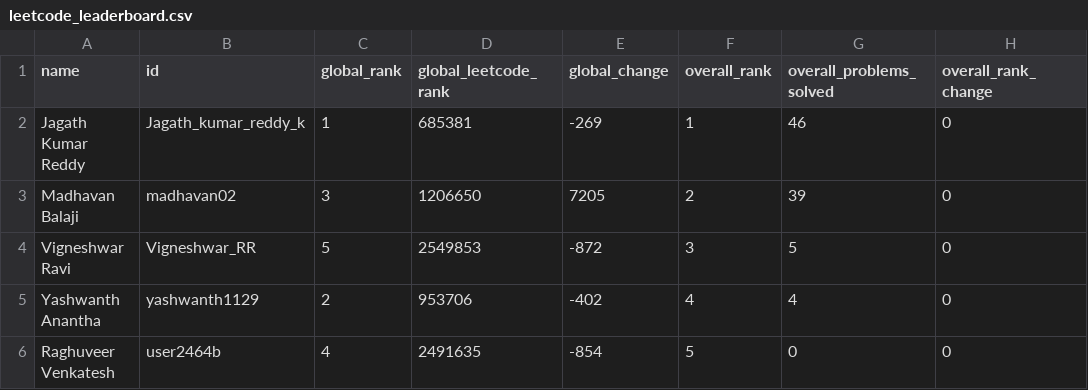
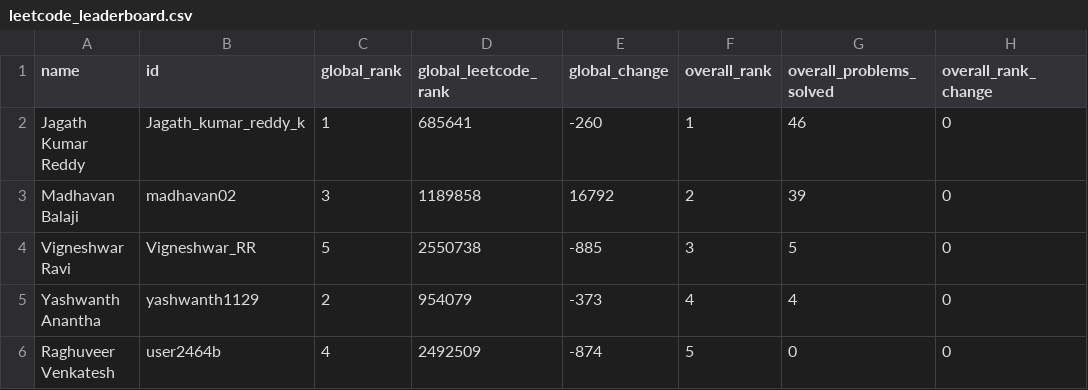
Before and after one commit to DSMLIUI/official-website, a CSV file: public/data/leetcode_leaderboard.csv, drawn as a sheet; only a part is shown; the diff names each change by its address in the sheet, - before the commit and + after, or states it on an @@ line.

```diff
--- a/public/data/leetcode_leaderboard.csv
+++ b/public/data/leetcode_leaderboard.csv
-D2 (global_leetcode_rank): 685381
+D2 (global_leetcode_rank): 685641
-E2 (global_change): -269
+E2 (global_change): -260
-D3 (global_leetcode_rank): 1206650
+D3 (global_leetcode_rank): 1189858
-E3 (global_change): 7205
+E3 (global_change): 16792
-D4 (global_leetcode_rank): 2549853
+D4 (global_leetcode_rank): 2550738
-E4 (global_change): -872
+E4 (global_change): -885
-D5 (global_leetcode_rank): 953706
+D5 (global_leetcode_rank): 954079
-E5 (global_change): -402
+E5 (global_change): -373
-D6 (global_leetcode_rank): 2491635
+D6 (global_leetcode_rank): 2492509
-E6 (global_change): -854
+E6 (global_change): -874
```
